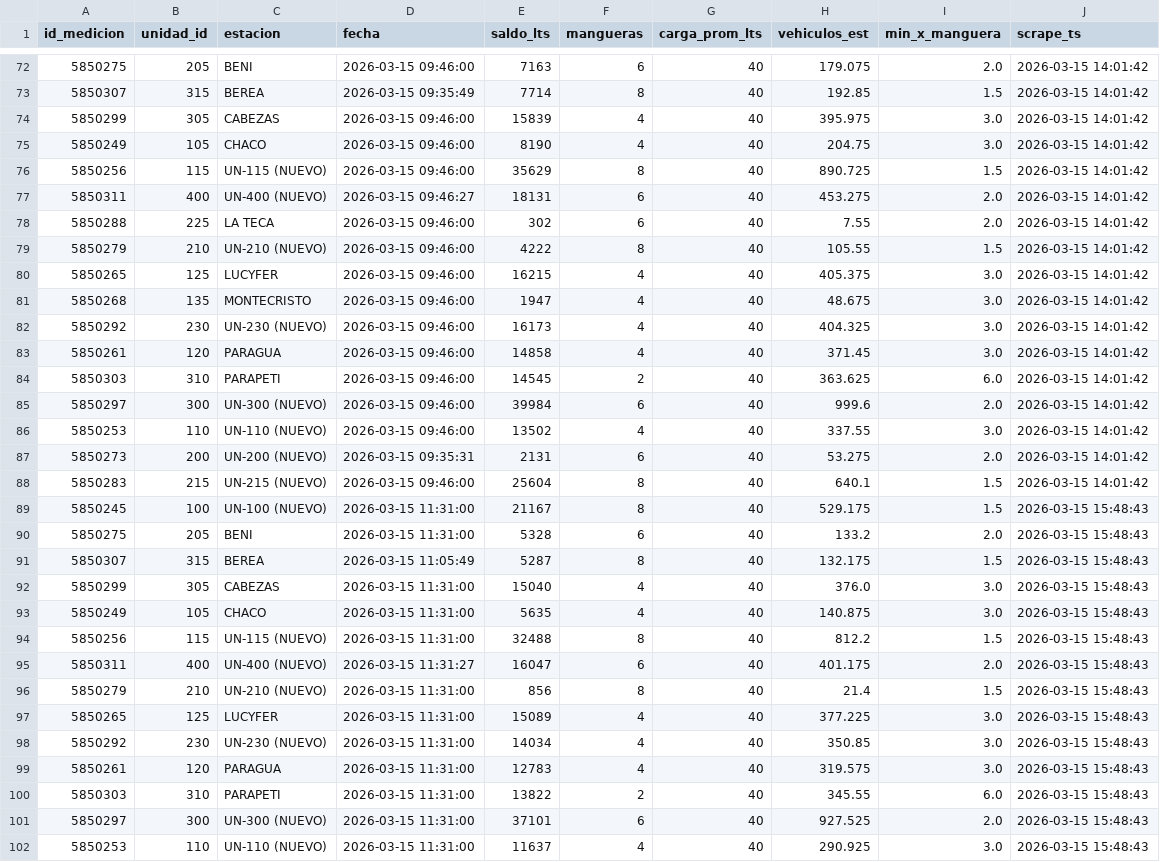
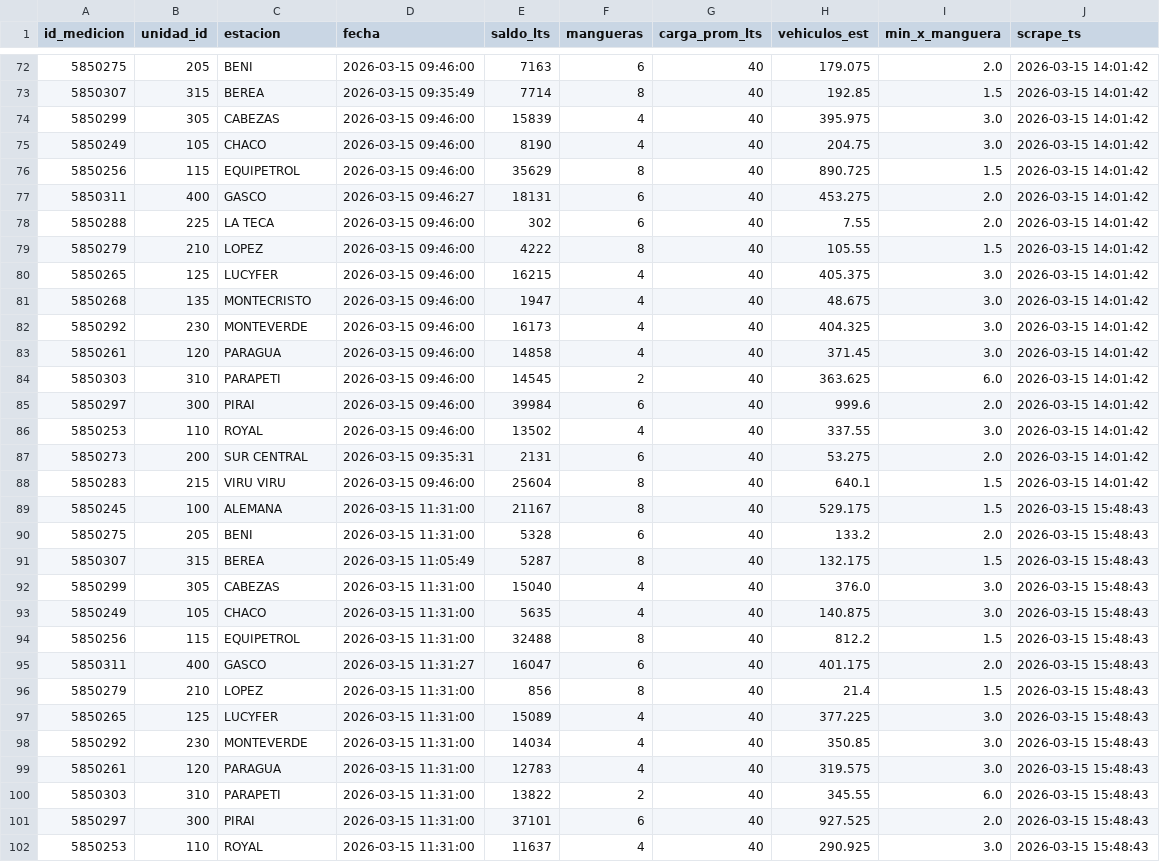
Before and after one commit to mtineojr/Monitor-Biopetrol, a CSV file: data/saldos.csv, drawn as a sheet; only a part is shown, gaps mark what is left out; the diff covers the shown part only.

```diff
--- a/data/saldos.csv
+++ b/data/saldos.csv
@@ -75,16 +75,16 @@ id_medicion,unidad_id,estacion,fecha,saldo_lts,mangueras,carga_prom_lts,vehiculo
 5850249,105,CHACO,2026-03-15 09:46:00,8190,4,40,204.75,3.0,2026-03-15 14:01:42
-5850256,115,UN-115 (NUEVO),2026-03-15 09:46:00,35629,8,40,890.725,1.5,2026-03-15 14:01:42
-5850311,400,UN-400 (NUEVO),2026-03-15 09:46:27,18131,6,40,453.275,2.0,2026-03-15 14:01:42
+5850256,115,EQUIPETROL,2026-03-15 09:46:00,35629,8,40,890.725,1.5,2026-03-15 14:01:42
+5850311,400,GASCO,2026-03-15 09:46:27,18131,6,40,453.275,2.0,2026-03-15 14:01:42
 5850288,225,LA TECA,2026-03-15 09:46:00,302,6,40,7.55,2.0,2026-03-15 14:01:42
-5850279,210,UN-210 (NUEVO),2026-03-15 09:46:00,4222,8,40,105.55,1.5,2026-03-15 14:01:42
+5850279,210,LOPEZ,2026-03-15 09:46:00,4222,8,40,105.55,1.5,2026-03-15 14:01:42
 5850265,125,LUCYFER,2026-03-15 09:46:00,16215,4,40,405.375,3.0,2026-03-15 14:01:42
 5850268,135,MONTECRISTO,2026-03-15 09:46:00,1947,4,40,48.675,3.0,2026-03-15 14:01:42
-5850292,230,UN-230 (NUEVO),2026-03-15 09:46:00,16173,4,40,404.325,3.0,2026-03-15 14:01:42
+5850292,230,MONTEVERDE,2026-03-15 09:46:00,16173,4,40,404.325,3.0,2026-03-15 14:01:42
 5850261,120,PARAGUA,2026-03-15 09:46:00,14858,4,40,371.45,3.0,2026-03-15 14:01:42
 5850303,310,PARAPETI,2026-03-15 09:46:00,14545,2,40,363.625,6.0,2026-03-15 14:01:42
-5850297,300,UN-300 (NUEVO),2026-03-15 09:46:00,39984,6,40,999.6,2.0,2026-03-15 14:01:42
-5850253,110,UN-110 (NUEVO),2026-03-15 09:46:00,13502,4,40,337.55,3.0,2026-03-15 14:01:42
-5850273,200,UN-200 (NUEVO),2026-03-15 09:35:31,2131,6,40,53.275,2.0,2026-03-15 14:01:42
-5850283,215,UN-215 (NUEVO),2026-03-15 09:46:00,25604,8,40,640.1,1.5,2026-03-15 14:01:42
-5850245,100,UN-100 (NUEVO),2026-03-15 11:31:00,21167,8,40,529.175,1.5,2026-03-15 15:48:43
+5850297,300,PIRAI,2026-03-15 09:46:00,39984,6,40,999.6,2.0,2026-03-15 14:01:42
+5850253,110,ROYAL,2026-03-15 09:46:00,13502,4,40,337.55,3.0,2026-03-15 14:01:42
+5850273,200,SUR CENTRAL,2026-03-15 09:35:31,2131,6,40,53.275,2.0,2026-03-15 14:01:42
+5850283,215,VIRU VIRU,2026-03-15 09:46:00,25604,8,40,640.1,1.5,2026-03-15 14:01:42
+5850245,100,ALEMANA,2026-03-15 11:31:00,21167,8,40,529.175,1.5,2026-03-15 15:48:43
 5850275,205,BENI,2026-03-15 11:31:00,5328,6,40,133.2,2.0,2026-03-15 15:48:43
@@ -93,10 +93,10 @@ id_medicion,unidad_id,estacion,fecha,saldo_lts,mangueras,carga_prom_lts,vehiculo
 5850249,105,CHACO,2026-03-15 11:31:00,5635,4,40,140.875,3.0,2026-03-15 15:48:43
-5850256,115,UN-115 (NUEVO),2026-03-15 11:31:00,32488,8,40,812.2,1.5,2026-03-15 15:48:43
-5850311,400,UN-400 (NUEVO),2026-03-15 11:31:27,16047,6,40,401.175,2.0,2026-03-15 15:48:43
-5850279,210,UN-210 (NUEVO),2026-03-15 11:31:00,856,8,40,21.4,1.5,2026-03-15 15:48:43
+5850256,115,EQUIPETROL,2026-03-15 11:31:00,32488,8,40,812.2,1.5,2026-03-15 15:48:43
+5850311,400,GASCO,2026-03-15 11:31:27,16047,6,40,401.175,2.0,2026-03-15 15:48:43
+5850279,210,LOPEZ,2026-03-15 11:31:00,856,8,40,21.4,1.5,2026-03-15 15:48:43
 5850265,125,LUCYFER,2026-03-15 11:31:00,15089,4,40,377.225,3.0,2026-03-15 15:48:43
-5850292,230,UN-230 (NUEVO),2026-03-15 11:31:00,14034,4,40,350.85,3.0,2026-03-15 15:48:43
+5850292,230,MONTEVERDE,2026-03-15 11:31:00,14034,4,40,350.85,3.0,2026-03-15 15:48:43
 5850261,120,PARAGUA,2026-03-15 11:31:00,12783,4,40,319.575,3.0,2026-03-15 15:48:43
 5850303,310,PARAPETI,2026-03-15 11:31:00,13822,2,40,345.55,6.0,2026-03-15 15:48:43
-5850297,300,UN-300 (NUEVO),2026-03-15 11:31:00,37101,6,40,927.525,2.0,2026-03-15 15:48:43
-5850253,110,UN-110 (NUEVO),2026-03-15 11:31:00,11637,4,40,290.925,3.0,2026-03-15 15:48:43
+5850297,300,PIRAI,2026-03-15 11:31:00,37101,6,40,927.525,2.0,2026-03-15 15:48:43
+5850253,110,ROYAL,2026-03-15 11:31:00,11637,4,40,290.925,3.0,2026-03-15 15:48:43
```
Also changed, not shown: 163 edited cells elsewhere in this file.
